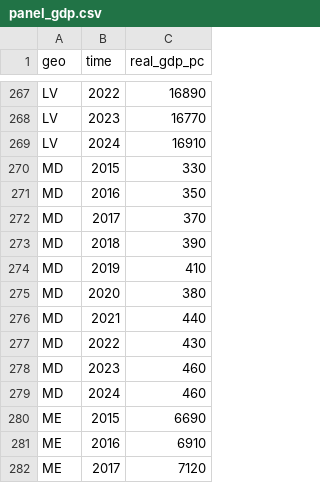
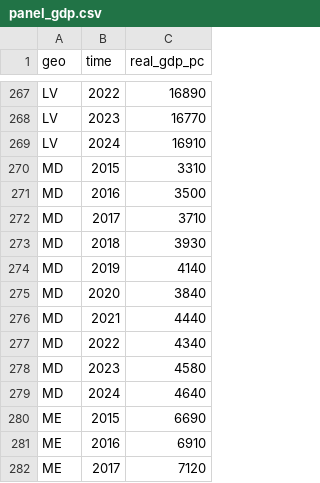
Before and after one commit to parastelios/greece-poverty-analysis, a CSV file: data/raw/panel_gdp.csv, drawn as a sheet; only a part is shown, gaps mark what is left out.

```diff
--- a/data/raw/panel_gdp.csv
+++ b/data/raw/panel_gdp.csv
@@ -269,12 +269,12 @@ LV,2023,16770
 LV,2024,16910
-MD,2015,330
-MD,2016,350
-MD,2017,370
-MD,2018,390
-MD,2019,410
-MD,2020,380
-MD,2021,440
-MD,2022,430
-MD,2023,460
-MD,2024,460
+MD,2015,3310
+MD,2016,3500
+MD,2017,3710
+MD,2018,3930
+MD,2019,4140
+MD,2020,3840
+MD,2021,4440
+MD,2022,4340
+MD,2023,4580
+MD,2024,4640
 ME,2015,6690
```
Also changed, not shown: data/processed/analysis_dataset.csv, data/processed/peak_to_trough_decline.csv, 6 other files.
